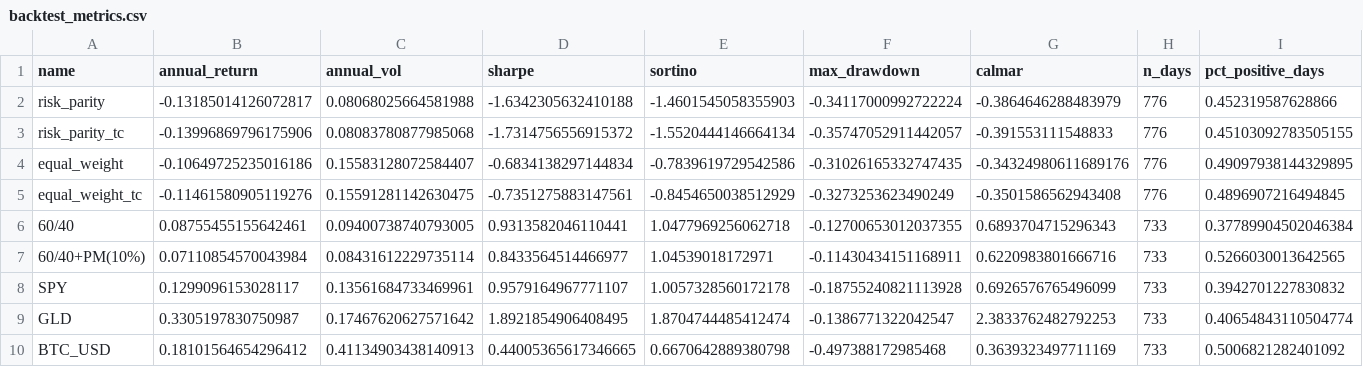
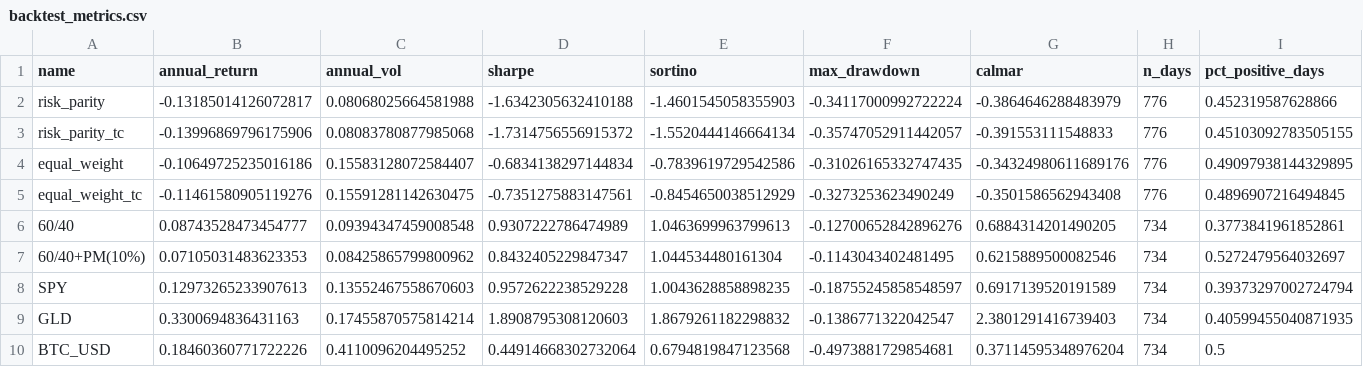
Before and after one commit to alejandorosumah-mansa/basket-engine, a CSV file: data/outputs/backtest_metrics.csv, drawn as a sheet.

```diff
--- a/data/outputs/backtest_metrics.csv
+++ b/data/outputs/backtest_metrics.csv
@@ -5,6 +5,6 @@ equal_weight,-0.10649725235016186,0.15583128072584407,-0.6834138297144834,-0.783
 equal_weight_tc,-0.11461580905119276,0.15591281142630475,-0.7351275883147561,-0.8454650038512929,-0.3273253623490249,-0.3501586562943408,776,0.4896907216494845
-60/40,0.08755455155642461,0.09400738740793005,0.9313582046110441,1.0477969256062718,-0.12700653012037355,0.6893704715296343,733,0.37789904502046384
-60/40+PM(10%),0.07110854570043984,0.08431612229735114,0.8433564514466977,1.04539018172971,-0.11430434151168911,0.6220983801666716,733,0.5266030013642565
-SPY,0.1299096153028117,0.13561684733469961,0.9579164967771107,1.0057328560172178,-0.18755240821113928,0.6926576765496099,733,0.3942701227830832
-GLD,0.3305197830750987,0.17467620627571642,1.8921854906408495,1.8704744485412474,-0.1386771322042547,2.3833762482792253,733,0.40654843110504774
-BTC_USD,0.18101564654296412,0.41134903438140913,0.44005365617346665,0.6670642889380798,-0.497388172985468,0.3639323497711169,733,0.5006821282401092
+60/40,0.08743528473454777,0.09394347459008548,0.9307222786474989,1.0463699963799613,-0.12700652842896276,0.6884314201490205,734,0.3773841961852861
+60/40+PM(10%),0.07105031483623353,0.08425865799800962,0.8432405229847347,1.044534480161304,-0.1143043402481495,0.6215889500082546,734,0.5272479564032697
+SPY,0.12973265233907613,0.13552467558670603,0.9572622238529228,1.0043628858898235,-0.18755245858548597,0.6917139520191589,734,0.39373297002724794
+GLD,0.3300694836431163,0.17455870575814214,1.8908795308120603,1.8679261182298832,-0.1386771322042547,2.3801291416739403,734,0.40599455040871935
+BTC_USD,0.18460360771722226,0.4110096204495252,0.44914668302732064,0.6794819847123568,-0.4973881729854681,0.37114595348976204,734,0.5
```
Also changed, not shown: 12 other files.
